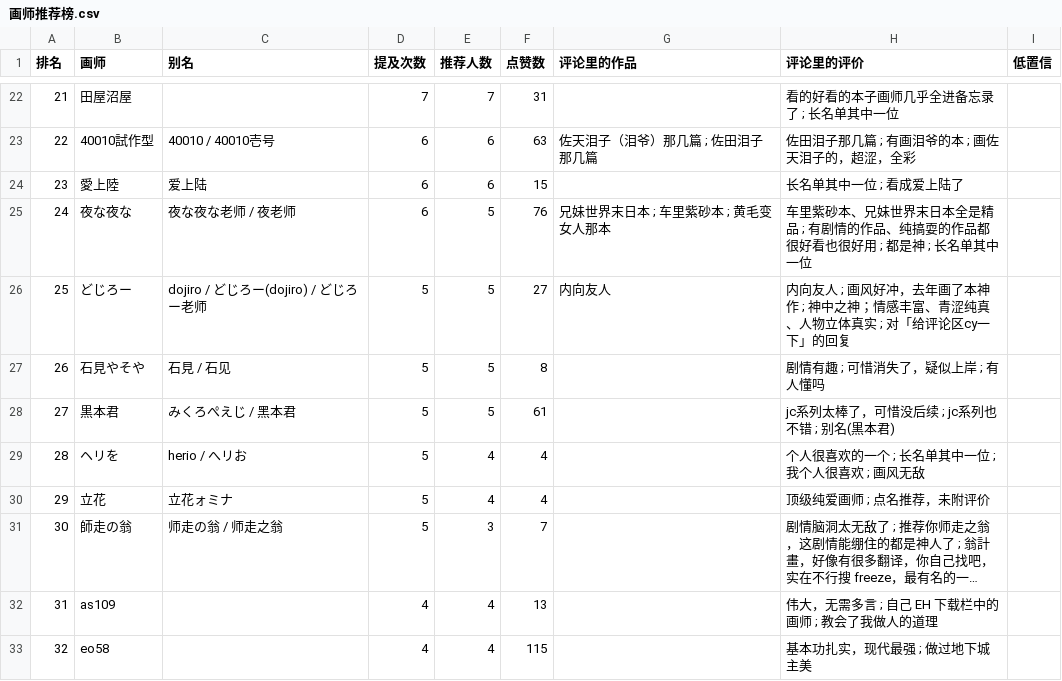
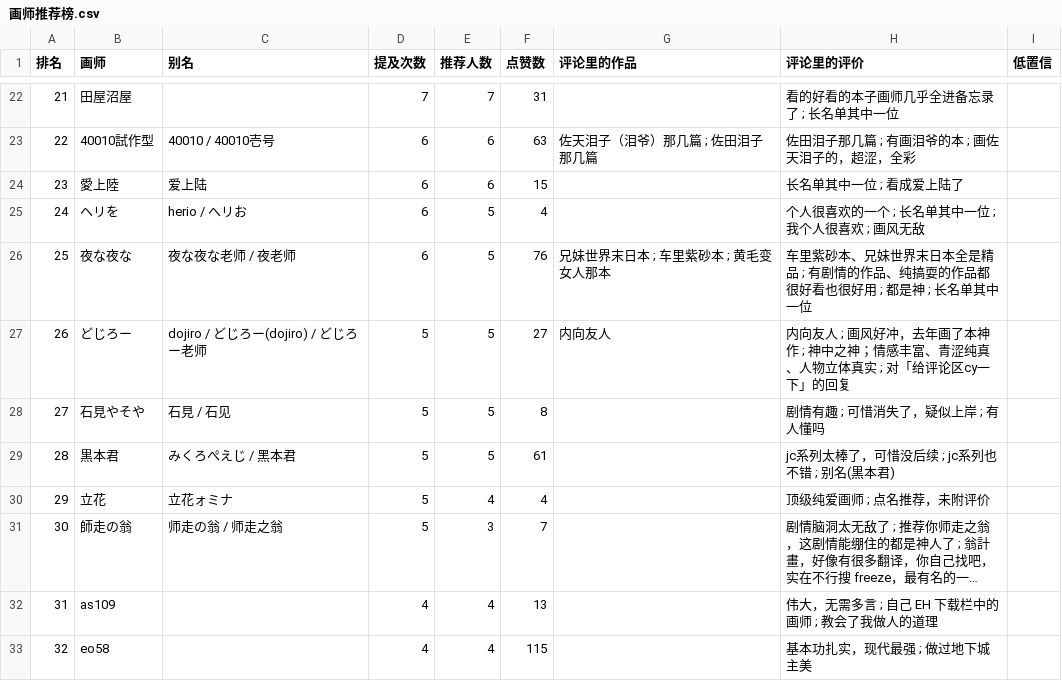
Before and after one commit to me1dlinger/bili-painter-recs, a CSV file: 画师推荐榜.csv, drawn as a sheet; only a part is shown, gaps mark what is left out; long unchanged cells end in …; removed rows and columns are numbered as before the commit, all else as after; the diff names each change by its address in the sheet, - before the commit and + after, or states it on an @@ line.

Commit message:
data: 更新评论区画师数据 2026-11-04 19:01

```diff
--- a/画师推荐榜.csv
+++ b/画师推荐榜.csv
+row 25: 24 | ヘリを | herio / へリお | 6 | 5 | 4 |  | 个人很喜欢的一个 ; 长名单其中一位 ; 我个人很喜欢 ; 画风无敌
@@ column A (排名) renumbered between rows 26 and 29 @@
-row 29: 28 | ヘリを | herio / へリお | 5 | 4 | 4 |  | 个人很喜欢的一个 ; 长名单其中一位 ; 我个人很喜欢 ; 画风无敌
```
Also changed, not shown: 8 other files.
